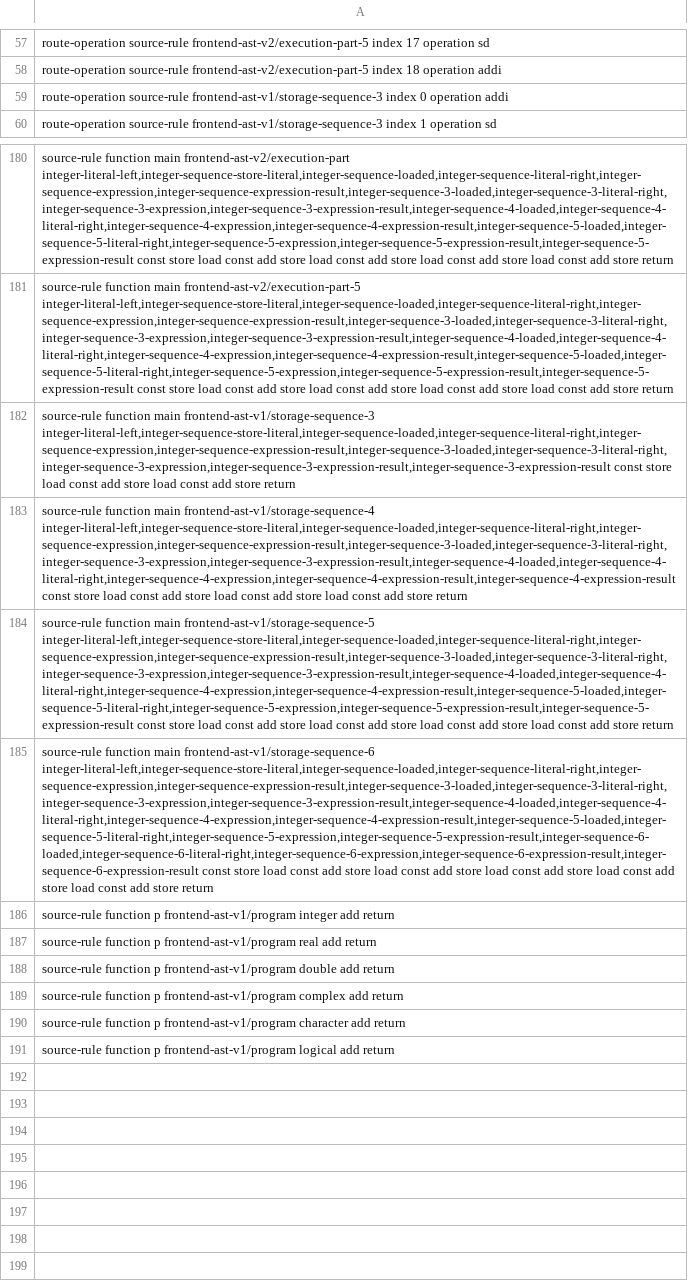
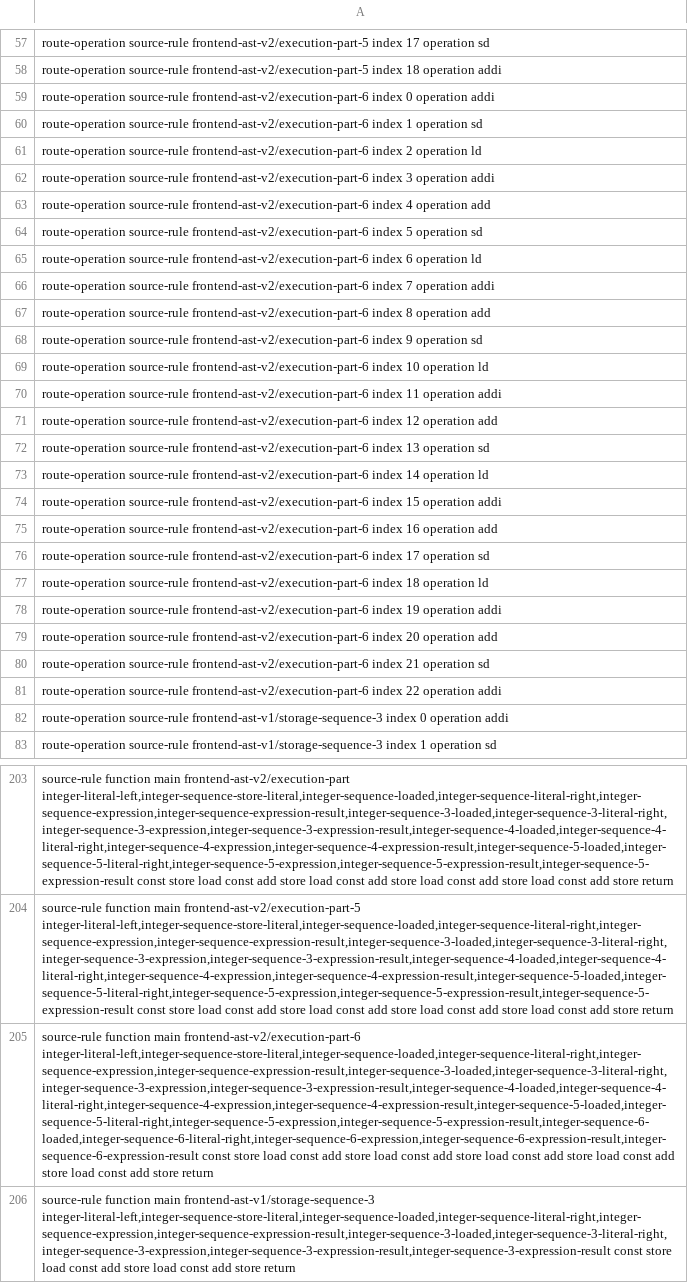
Before and after one commit to lazy-fortran/fortback-new, a TSV file: spec/mir_v0_riscv_linux_bridge_policy.tsv, drawn as a sheet; only a part is shown, gaps mark what is left out; the shorter side is filled out with more unchanged rows; the diff names each change by its address in the sheet, - before the commit and + after, or states it on an @@ line.

Commit message:
Add v2 six-assignment backend route

```diff
--- a/spec/mir_v0_riscv_linux_bridge_policy.tsv
+++ b/spec/mir_v0_riscv_linux_bridge_policy.tsv
+row 59: route-operation source-rule frontend-ast-v2/execution-part-6 index 0 operation addi
+row 60: route-operation source-rule frontend-ast-v2/execution-part-6 index 1 operation sd
+row 61: route-operation source-rule frontend-ast-v2/execution-part-6 index 2 operation ld
+row 62: route-operation source-rule frontend-ast-v2/execution-part-6 index 3 operation addi
+row 63: route-operation source-rule frontend-ast-v2/execution-part-6 index 4 operation add
+row 64: route-operation source-rule frontend-ast-v2/execution-part-6 index 5 operation sd
+row 65: route-operation source-rule frontend-ast-v2/execution-part-6 index 6 operation ld
+row 66: route-operation source-rule frontend-ast-v2/execution-part-6 index 7 operation addi
+row 67: route-operation source-rule frontend-ast-v2/execution-part-6 index 8 operation add
+row 68: route-operation source-rule frontend-ast-v2/execution-part-6 index 9 operation sd
+row 69: route-operation source-rule frontend-ast-v2/execution-part-6 index 10 operation ld
+row 70: route-operation source-rule frontend-ast-v2/execution-part-6 index 11 operation addi
+row 71: route-operation source-rule frontend-ast-v2/execution-part-6 index 12 operation add
+row 72: route-operation source-rule frontend-ast-v2/execution-part-6 index 13 operation sd
+row 73: route-operation source-rule frontend-ast-v2/execution-part-6 index 14 operation ld
+row 74: route-operation source-rule frontend-ast-v2/execution-part-6 index 15 operation addi
+row 75: route-operation source-rule frontend-ast-v2/execution-part-6 index 16 operation add
+row 76: route-operation source-rule frontend-ast-v2/execution-part-6 index 17 operation sd
+row 77: route-operation source-rule frontend-ast-v2/execution-part-6 index 18 operation ld
+row 78: route-operation source-rule frontend-ast-v2/execution-part-6 index 19 operation addi
+row 79: route-operation source-rule frontend-ast-v2/execution-part-6 index 20 operation add
+row 80: route-operation source-rule frontend-ast-v2/execution-part-6 index 21 operation sd
+row 81: route-operation source-rule frontend-ast-v2/execution-part-6 index 22 operation addi
+row 205: source-rule function main frontend-ast-v2/execution-part-6 integer-literal-left,integer-sequence-store-literal,integer-sequence-loaded,integer-sequence-literal-right,integer-sequence-expression,integer-sequence-expression-result,integer-sequence-3-loaded,integer-sequence-3-literal-right,integer-sequence-3-expression,integer-sequence-3-expression-result,integer-sequence-4-loaded,integer-sequence-4-literal-right,integer-sequence-4-expression,integer-sequence-4-expression-result,integer-sequence-5-loaded,integer-sequence-5-literal-right,integer-sequence-5-expression,integer-sequence-5-expression-result,integer-sequence-6-loaded,integer-sequence-6-literal-right,integer-sequence-6-expression,integer-sequence-6-expression-result,integer-sequence-6-expression-result const store load const add store load const add store load const add store load const add store load const add store return
```
Also changed, not shown: 2 other files.
